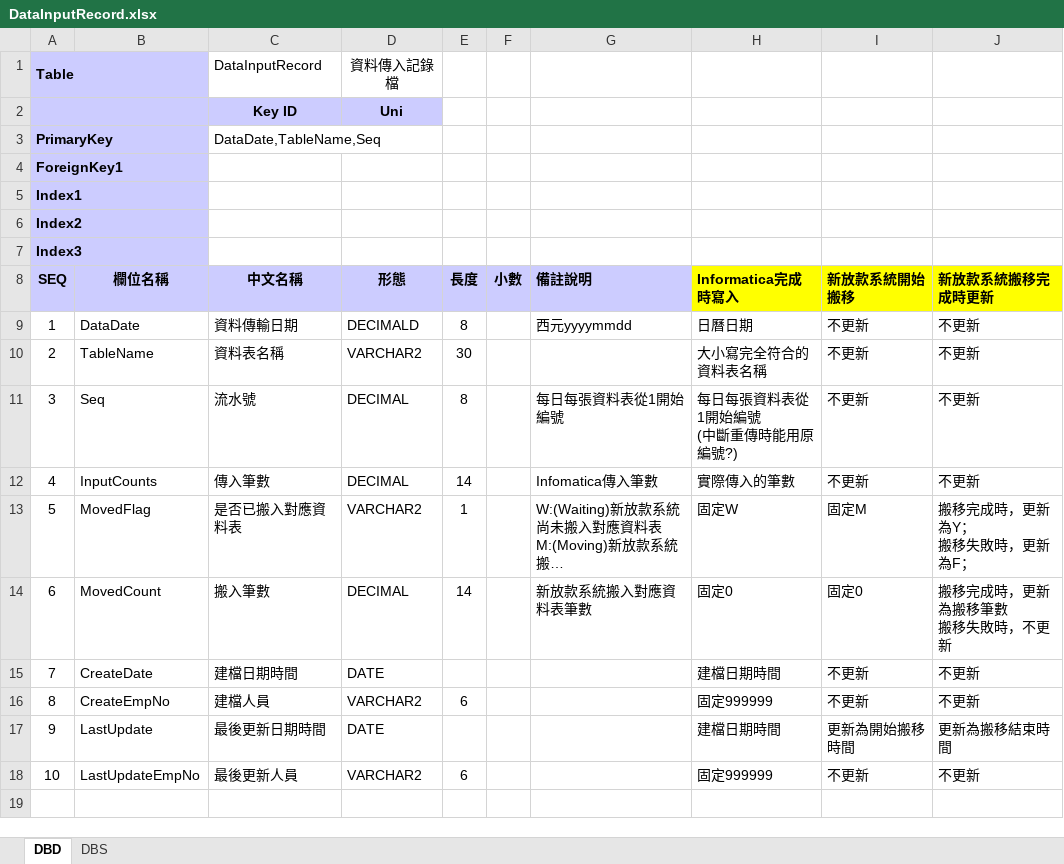
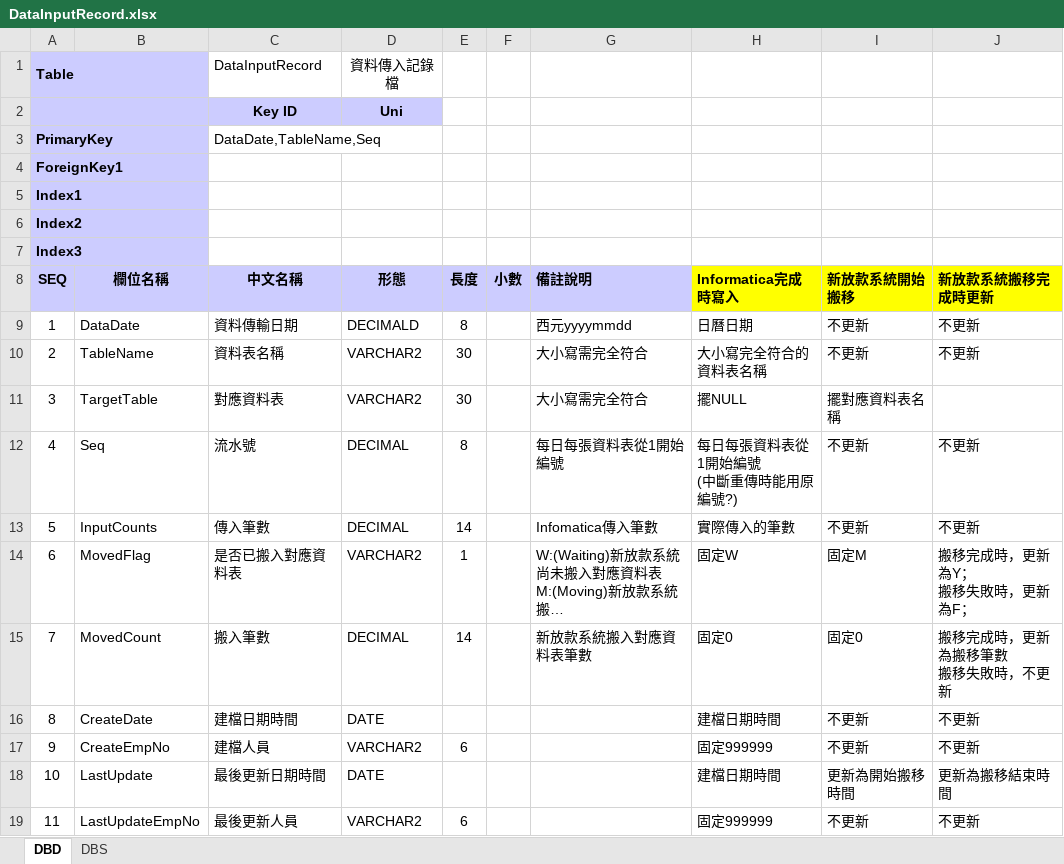
Before and after one commit to hrne/SKL_URS, an Excel workbook: DbLayouts/L7-介接外部系統/DataInputRecord.xlsx, sheet DBD, drawn as a sheet; long unchanged cells end in …; values as stored, in another font and other column widths than the file's, no borders; addresses are those after the commit; the diff names each change by its address in the sheet, - before the commit and + after, or states it on an @@ line.

```diff
--- a/DbLayouts/L7-介接外部系統/DataInputRecord.xlsx (sheet DBD)
+++ b/DbLayouts/L7-介接外部系統/DataInputRecord.xlsx (sheet DBD)
-G10 (備註說明): (empty)
+G10 (備註說明): 大小寫需完全符合
+row 11: 3 | TargetTable | 對應資料表 | VARCHAR2 | 30 |  | 大小寫需完全符合 | 擺NULL | 擺對應資料表名稱
@@ column A (SEQ) renumbered from row 12 down @@
```
Also changed, not shown: DbLayouts/L4-批次作業/BankDeductDtl.xlsx, DbLayouts/L5-管理性作業/PfBsDetail.xlsx, 5 other files.
